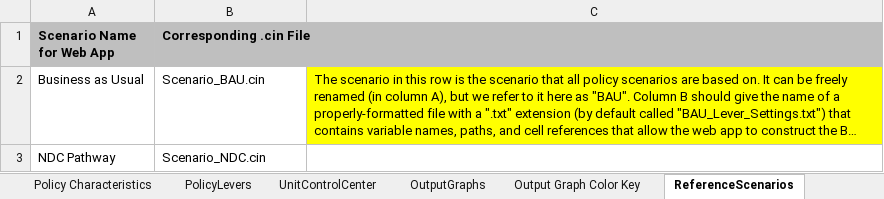
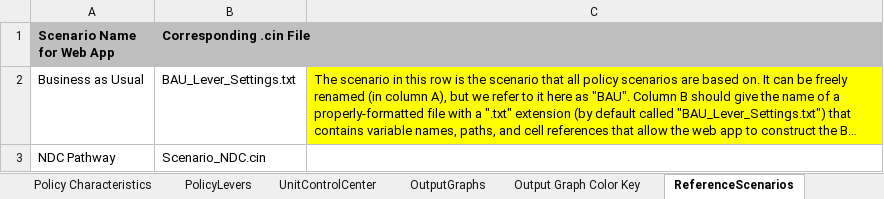
Before and after one commit to EnergyInnovation/eps-canada, an Excel workbook: WebAppData.xlsx, sheet ReferenceScenarios, drawn as a sheet; long unchanged cells end in …; values as stored, in another font and other column widths than the file's, no borders; the diff names each change by its address in the sheet, - before the commit and + after, or states it on an @@ line.

Commit message:
Updated webappdata to include new BAU_Lever_Settings.txt file

```diff
--- a/WebAppData.xlsx (sheet ReferenceScenarios)
+++ b/WebAppData.xlsx (sheet ReferenceScenarios)
-B2 (Corresponding .cin File): Scenario_BAU.cin
+B2 (Corresponding .cin File): BAU_Lever_Settings.txt
```
Also changed, not shown: sheet OutputGraphs, 1 other file.
